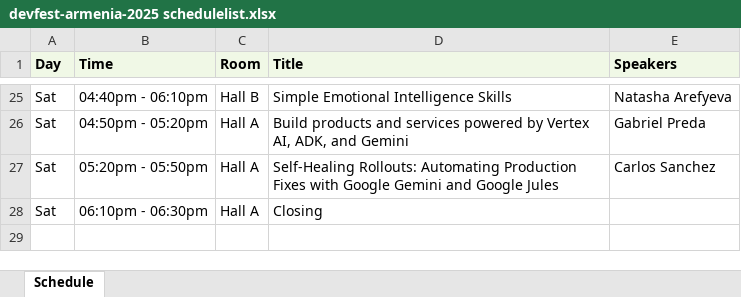
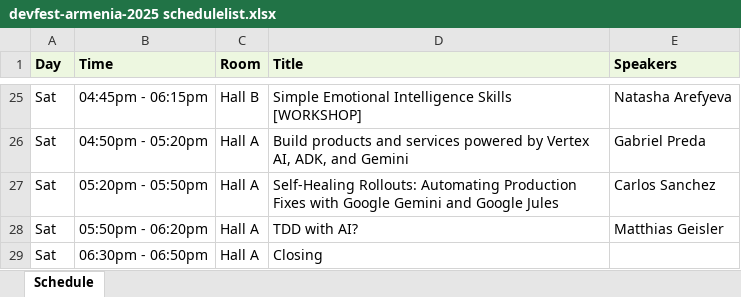
Before and after one commit to davittatenkohayrapetyan/devfest-armenia-2025, an Excel workbook: public/devfest-armenia-2025 schedulelist.xlsx, sheet Schedule, drawn as a sheet; only a part is shown, gaps mark what is left out; values as stored, in another font and other column widths than the file's, no borders; charts and pictures not drawn; addresses are those after the commit; the diff covers the shown part only; the diff names each change by its address in the sheet, - before the commit and + after, or states it on an @@ line.

Commit message:
Add cache-busting for JSON file fetches; update schedule and session details

```diff
--- a/public/devfest-armenia-2025 schedulelist.xlsx (sheet Schedule)
+++ b/public/devfest-armenia-2025 schedulelist.xlsx (sheet Schedule)
-B25 (Time): 04:40pm - 06:10pm
+B25 (Time): 04:45pm - 06:15pm
-D25 (Title): Simple Emotional Intelligence Skills
+D25 (Title): Simple Emotional Intelligence Skills [WORKSHOP]
+row 28: Sat | 05:50pm - 06:20pm | Hall A | TDD with AI? | Matthias Geisler
-B29 (Time): 06:10pm - 06:30pm
+B29 (Time): 06:30pm - 06:50pm
```
Also changed, not shown: 1 added row, 1 removed row and 29 edited cells elsewhere in this sheet, charts or pictures, devfest-armenia-2025-flattened-sessions.xlsx, public/devfest-armenia-2025-flattened-sessions.xlsx, 9 other files.
